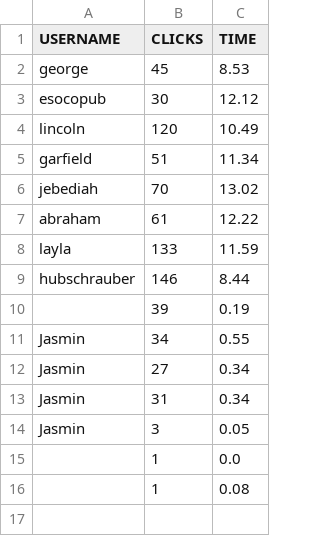
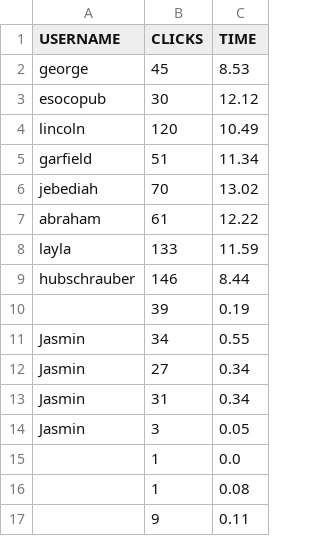
Before and after one commit to TestTestBaPy/BaPy_escaperoom, a CSV file: Escaperoom_stats.csv, drawn as a sheet; the diff names each change by its address in the sheet, - before the commit and + after, or states it on an @@ line.

```diff
--- a/Escaperoom_stats.csv
+++ b/Escaperoom_stats.csv
+row 17:  | 9 | 0.11
```
Also changed, not shown: 1 other file.
